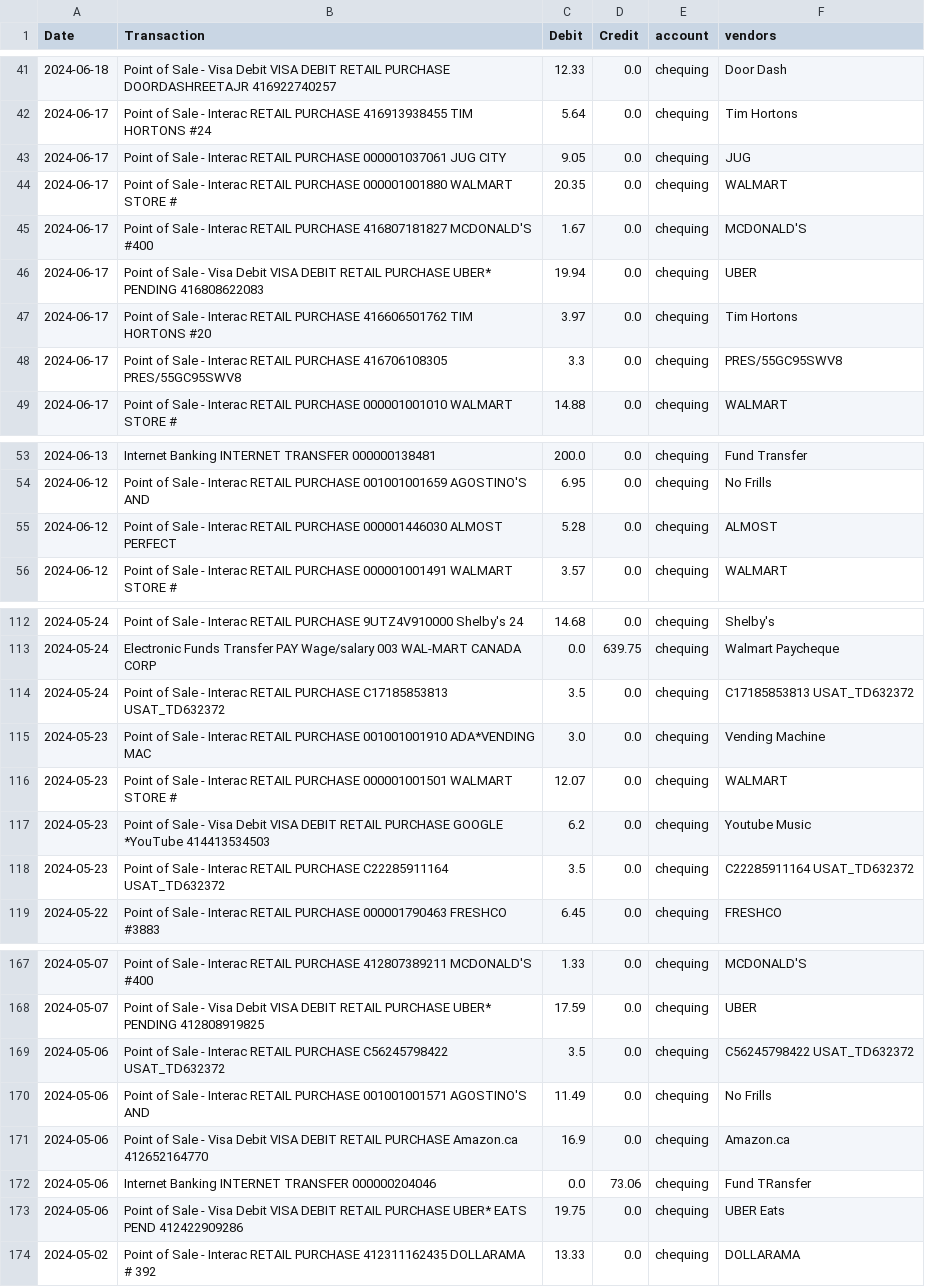
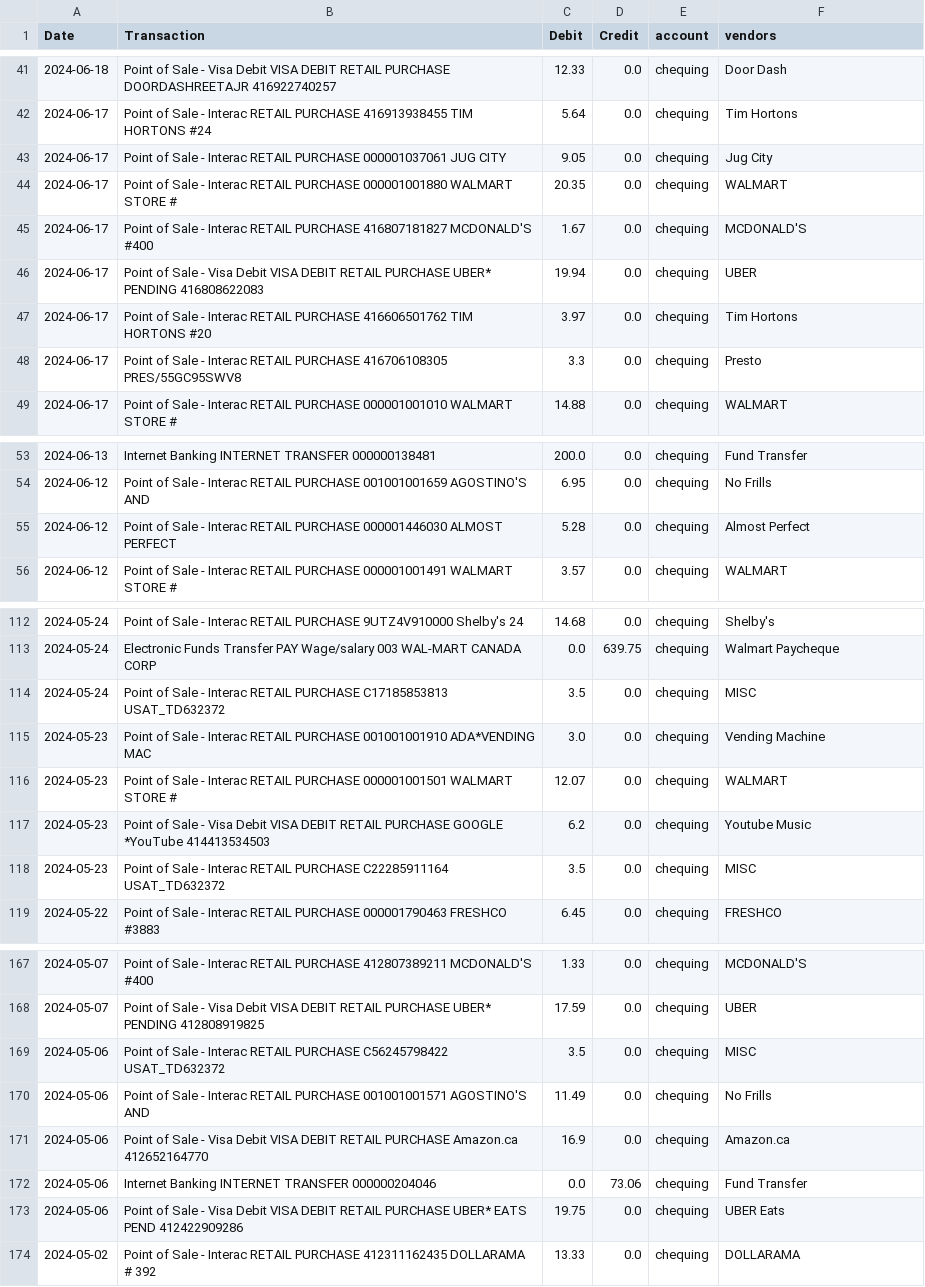
Before and after one commit to Paulsh3rin/MyPersonalSpending, a CSV file: labelled_data/CheqLabelled.csv, drawn as a sheet; only a part is shown, gaps mark what is left out; the diff covers the shown part only.

Commit message:
updated vendors

```diff
--- a/labelled_data/CheqLabelled.csv
+++ b/labelled_data/CheqLabelled.csv
@@ -42,3 +42,3 @@ Date,Transaction,Debit,Credit,account,vendors
 2024-06-17,Point of Sale - Interac RETAIL PURCHASE 416913938455 TIM HORTONS #24,5.64,0.0,chequing,Tim Hortons
-2024-06-17,Point of Sale - Interac RETAIL PURCHASE 000001037061 JUG CITY,9.05,0.0,chequing,JUG
+2024-06-17,Point of Sale - Interac RETAIL PURCHASE 000001037061 JUG CITY,9.05,0.0,chequing,Jug City
 2024-06-17,Point of Sale - Interac RETAIL PURCHASE 000001001880 WALMART STORE #,20.35,0.0,chequing,WALMART
@@ -47,3 +47,3 @@ Date,Transaction,Debit,Credit,account,vendors
 2024-06-17,Point of Sale - Interac RETAIL PURCHASE 416606501762 TIM HORTONS #20,3.97,0.0,chequing,Tim Hortons
-2024-06-17,Point of Sale - Interac RETAIL PURCHASE 416706108305 PRES/55GC95SWV8,3.3,0.0,chequing,PRES/55GC95SWV8
+2024-06-17,Point of Sale - Interac RETAIL PURCHASE 416706108305 PRES/55GC95SWV8,3.3,0.0,chequing,Presto
 2024-06-17,Point of Sale - Interac RETAIL PURCHASE 000001001010 WALMART STORE #,14.88,0.0,chequing,WALMART
@@ -54,3 +54,3 @@ Date,Transaction,Debit,Credit,account,vendors
 2024-06-12,Point of Sale - Interac RETAIL PURCHASE 001001001659 AGOSTINO'S AND,6.95,0.0,chequing,No Frills
-2024-06-12,Point of Sale - Interac RETAIL PURCHASE 000001446030 ALMOST PERFECT,5.28,0.0,chequing,ALMOST
+2024-06-12,Point of Sale - Interac RETAIL PURCHASE 000001446030 ALMOST PERFECT,5.28,0.0,chequing,Almost Perfect
 2024-06-12,Point of Sale - Interac RETAIL PURCHASE 000001001491 WALMART STORE #,3.57,0.0,chequing,WALMART
@@ -113,3 +113,3 @@ Date,Transaction,Debit,Credit,account,vendors
 2024-05-24,Electronic Funds Transfer PAY Wage/salary 003 WAL-MART CANADA CORP,0.0,639.75,chequing,Walmart Paycheque
-2024-05-24,Point of Sale - Interac RETAIL PURCHASE C17185853813 USAT_TD632372,3.5,0.0,chequing,C17185853813 USAT_TD632372
+2024-05-24,Point of Sale - Interac RETAIL PURCHASE C17185853813 USAT_TD632372,3.5,0.0,chequing,MISC
 2024-05-23,Point of Sale - Interac RETAIL PURCHASE 001001001910 ADA*VENDING MAC,3.0,0.0,chequing,Vending Machine
@@ -117,3 +117,3 @@ Date,Transaction,Debit,Credit,account,vendors
 2024-05-23,Point of Sale - Visa Debit VISA DEBIT RETAIL PURCHASE GOOGLE *YouTube 414413534503,6.2,0.0,chequing,Youtube Music
-2024-05-23,Point of Sale - Interac RETAIL PURCHASE C22285911164 USAT_TD632372,3.5,0.0,chequing,C22285911164 USAT_TD632372
+2024-05-23,Point of Sale - Interac RETAIL PURCHASE C22285911164 USAT_TD632372,3.5,0.0,chequing,MISC
 2024-05-22,Point of Sale - Interac RETAIL PURCHASE 000001790463 FRESHCO #3883,6.45,0.0,chequing,FRESHCO
@@ -168,6 +168,6 @@ Date,Transaction,Debit,Credit,account,vendors
 2024-05-07,Point of Sale - Visa Debit VISA DEBIT RETAIL PURCHASE UBER* PENDING 412808919825,17.59,0.0,chequing,UBER
-2024-05-06,Point of Sale - Interac RETAIL PURCHASE C56245798422 USAT_TD632372,3.5,0.0,chequing,C56245798422 USAT_TD632372
+2024-05-06,Point of Sale - Interac RETAIL PURCHASE C56245798422 USAT_TD632372,3.5,0.0,chequing,MISC
 2024-05-06,Point of Sale - Interac RETAIL PURCHASE 001001001571 AGOSTINO'S AND,11.49,0.0,chequing,No Frills
 2024-05-06,Point of Sale - Visa Debit VISA DEBIT RETAIL PURCHASE Amazon.ca 412652164770,16.9,0.0,chequing,Amazon.ca
-2024-05-06,Internet Banking INTERNET TRANSFER 000000204046,0.0,73.06,chequing,Fund TRansfer
+2024-05-06,Internet Banking INTERNET TRANSFER 000000204046,0.0,73.06,chequing,Fund Transfer
 2024-05-06,Point of Sale - Visa Debit VISA DEBIT RETAIL PURCHASE UBER* EATS PEND 412422909286,19.75,0.0,chequing,UBER Eats
```
Also changed, not shown: 19 edited cells elsewhere in this file.
